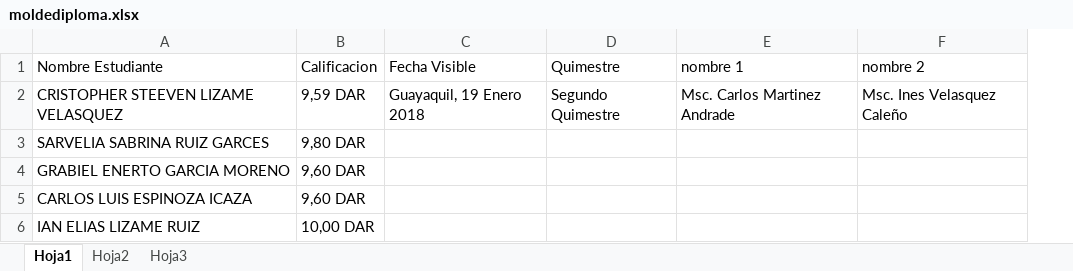
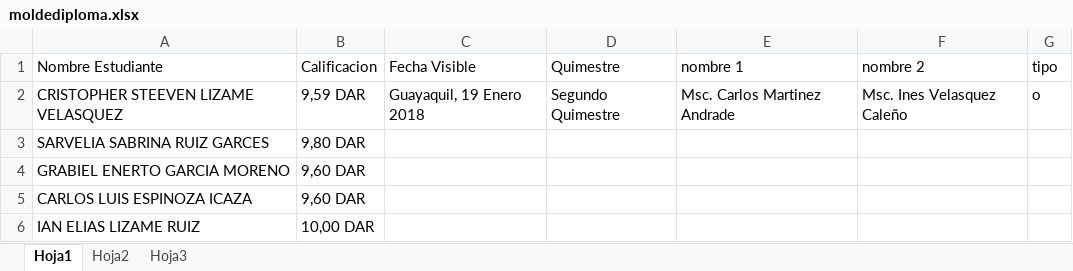
Before and after one commit to crislizame/diploma-gen, an Excel workbook: molde/moldediploma.xlsx, sheet Hoja1, drawn as a sheet; values as stored, in another font and other column widths than the file's, no borders; the diff names each change by its address in the sheet, - before the commit and + after, or states it on an @@ line.

Commit message:
actualizar molde

```diff
--- a/molde/moldediploma.xlsx (sheet Hoja1)
+++ b/molde/moldediploma.xlsx (sheet Hoja1)
+column G (tipo), row 2: o
```
